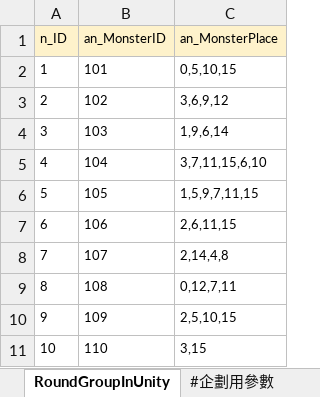
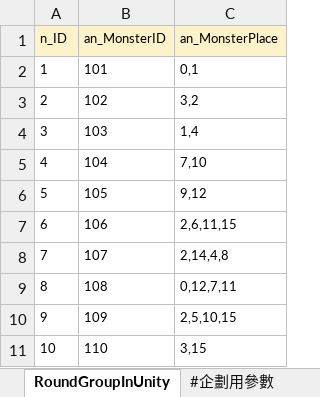
Before and after one commit to yzysonic/NineSquaeShoot, an Excel workbook: Assets/Excel/004_Stage.xlsx, sheet RoundGroupInUnity, drawn as a sheet; values as stored, in another font and other column widths than the file's, no borders; the diff names each change by its address in the sheet, - before the commit and + after, or states it on an @@ line.

```diff
--- a/Assets/Excel/004_Stage.xlsx (sheet RoundGroupInUnity)
+++ b/Assets/Excel/004_Stage.xlsx (sheet RoundGroupInUnity)
-C2 (an_MonsterPlace): 0,5,10,15
+C2 (an_MonsterPlace): 0,1
-C3 (an_MonsterPlace): 3,6,9,12
+C3 (an_MonsterPlace): 3,2
-C4 (an_MonsterPlace): 1,9,6,14
+C4 (an_MonsterPlace): 1,4
-C5 (an_MonsterPlace): 3,7,11,15,6,10
+C5 (an_MonsterPlace): 7,10
-C6 (an_MonsterPlace): 1,5,9,7,11,15
+C6 (an_MonsterPlace): 9,12
```
Also changed, not shown: sheet #企劃用參數, sheet StageDataInUnity, Assets/Excel/002_Character.xlsx, 3 other files.
